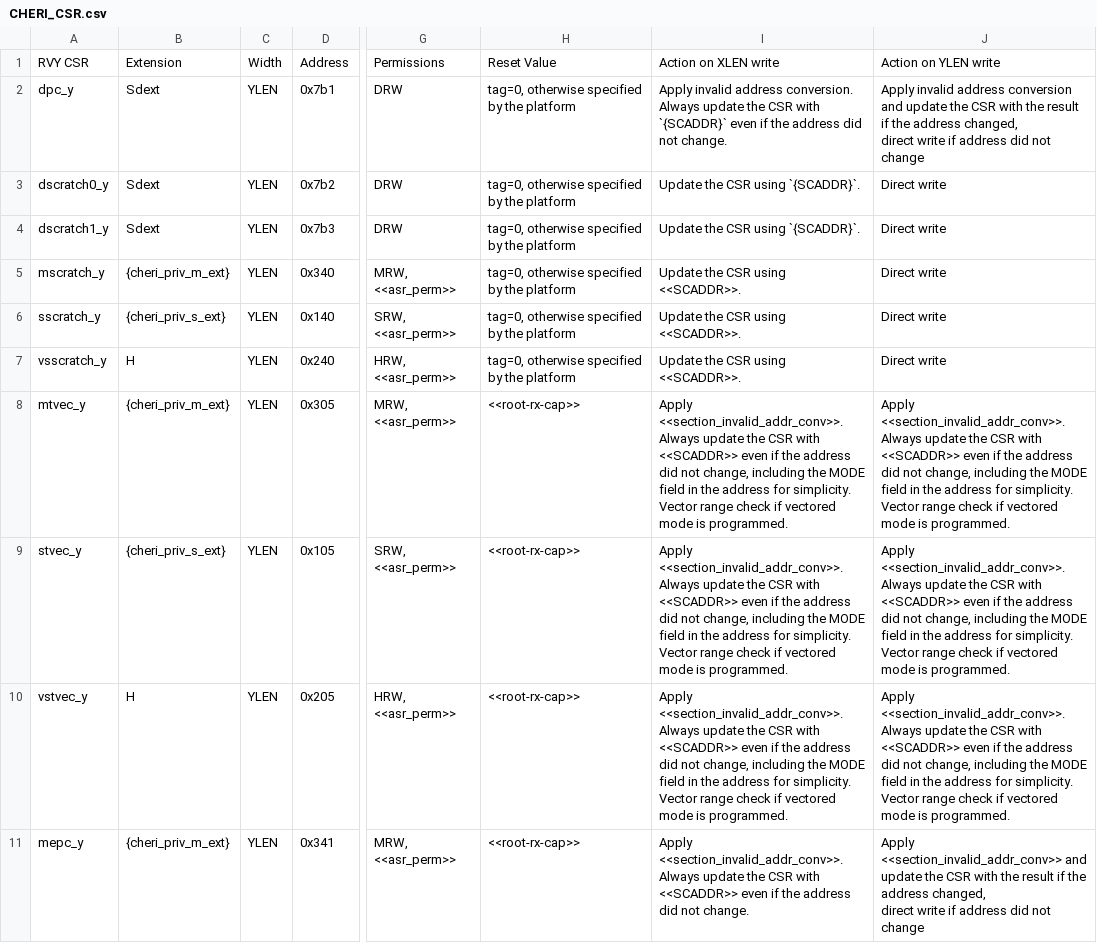
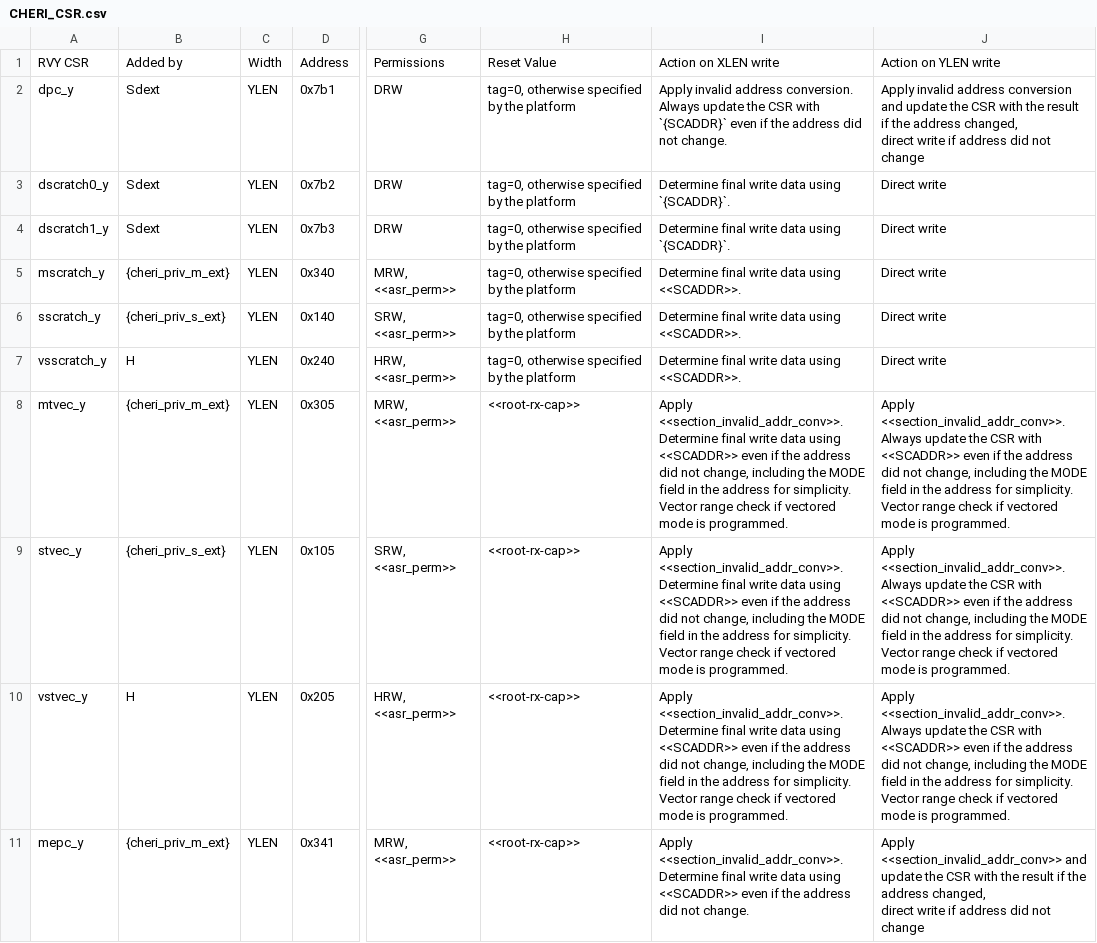
Before and after one commit to riscv/riscv-cheri, a CSV file: src/cheri/csv/CHERI_CSR.csv, drawn as a sheet; only a part is shown, gaps mark what is left out; ↵ is a line break in a cell; the diff covers the shown part only; the diff names each change by its address in the sheet, - before the commit and + after, or states it on an @@ line.

Commit message:
Fix CSR table comments (#1329)
Fix ARC comments on the CSR tables:

`RVY is not an extension - it's a base.`

`These table entries should just be about the value that is written to
the CSR - in all cases the CSR is written so the text about when it is
written just adds noise.`

Signed-off-by: Tariq Kurd <tariq.kurd@codasip.com>

```diff
--- a/src/cheri/csv/CHERI_CSR.csv
+++ b/src/cheri/csv/CHERI_CSR.csv
-B1: Extension
+B1: Added by
-I3:I4: Update the CSR using `{SCADDR}`.
+I3:I4: Determine final write data using `{SCADDR}`.
-I5:I7: Update the CSR using <<SCADDR>>.
+I5:I7: Determine final write data using <<SCADDR>>.
-I8:I10: Apply <<section_invalid_addr_conv>>. ↵ Always update the CSR with <<SCADDR>> even…
+I8:I10: Apply <<section_invalid_addr_conv>>. ↵ Determine final write data using <<SCADDR>> even…
-I11: Apply <<section_invalid_addr_conv>>. ↵ Always update the CSR with <<SCADDR>> even…
+I11: Apply <<section_invalid_addr_conv>>. ↵ Determine final write data using <<SCADDR>> even…
```
Also changed, not shown: 8 edited cells elsewhere in this file, 1 other file.
